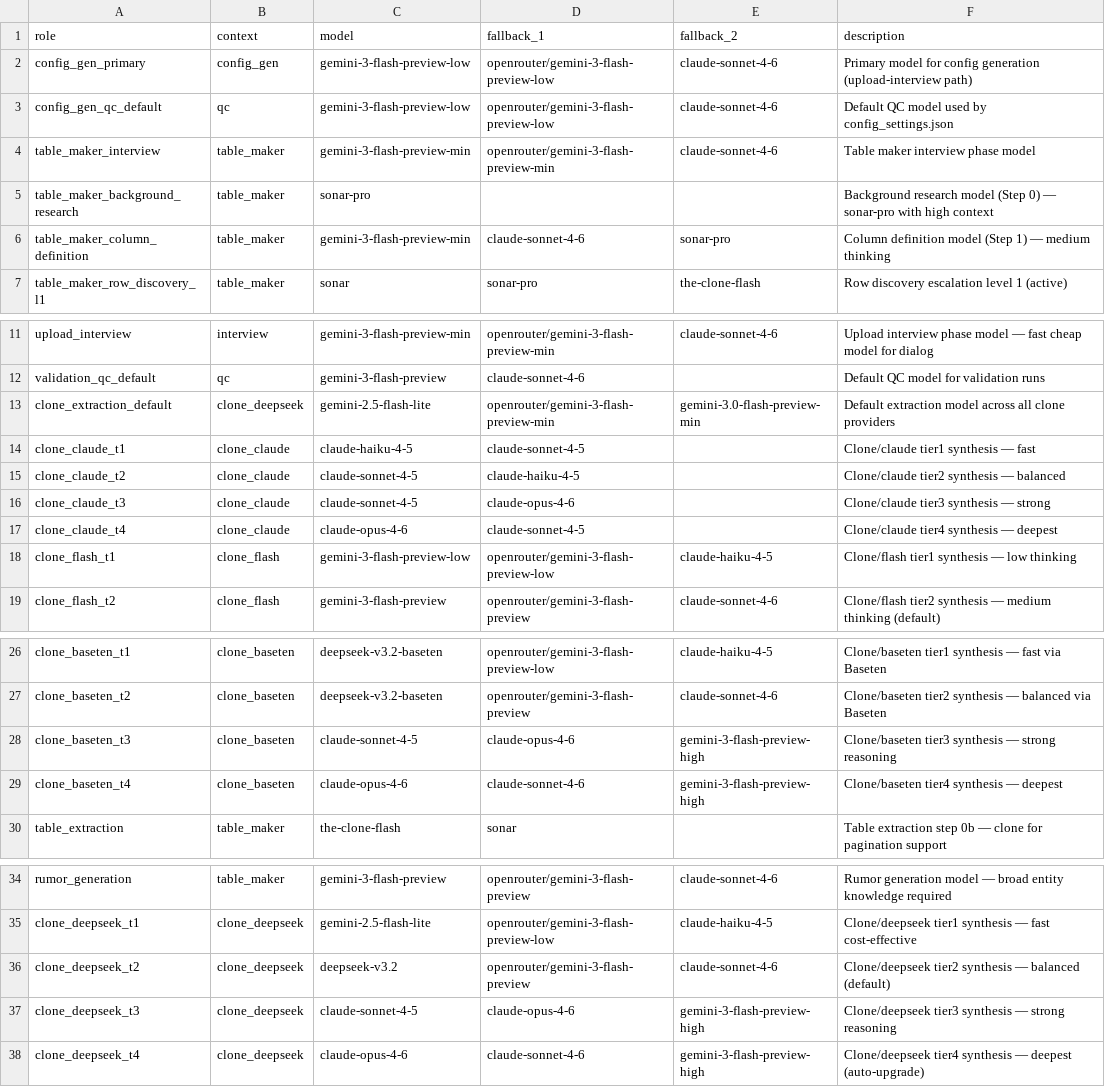
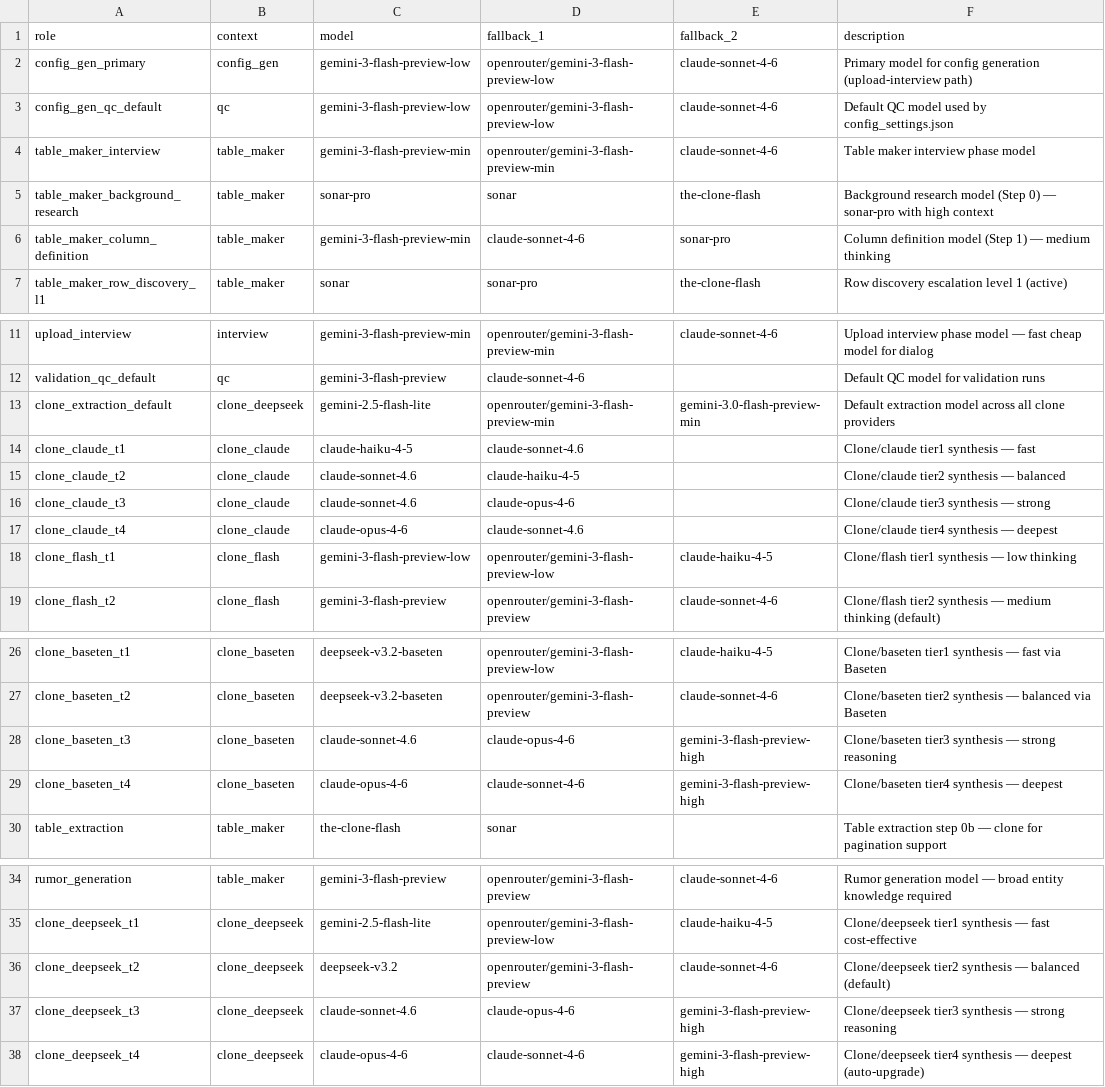
Before and after one commit to EliyahuAI/mcp-server-hyperplexity, a CSV file: src/model_config/model_control.csv, drawn as a sheet; only a part is shown, gaps mark what is left out.

```diff
--- a/src/model_config/model_control.csv
+++ b/src/model_config/model_control.csv
@@ -4,3 +4,3 @@ config_gen_qc_default,qc,gemini-3-flash-preview-low,openrouter/gemini-3-flash-pr
 table_maker_interview,table_maker,gemini-3-flash-preview-min,openrouter/gemini-3-flash-preview-min,claude-sonnet-4-6,Table maker interview phase model
-table_maker_background_research,table_maker,sonar-pro,,,Background research model (Step 0) — sonar-pro with high context
+table_maker_background_research,table_maker,sonar-pro,sonar,the-clone-flash,Background research model (Step 0) — sonar-pro with high context
 table_maker_column_definition,table_maker,gemini-3-flash-preview-min,claude-sonnet-4-6,sonar-pro,Column definition model (Step 1) — medium thinking
@@ -13,6 +13,6 @@ validation_qc_default,qc,gemini-3-flash-preview,claude-sonnet-4-6,,Default QC mo
 clone_extraction_default,clone_deepseek,gemini-2.5-flash-lite,openrouter/gemini-3-flash-preview-min,gemini-3.0-flash-preview-min,Default extraction model across all clone providers
-clone_claude_t1,clone_claude,claude-haiku-4-5,claude-sonnet-4-5,,Clone/claude tier1 synthesis — fast
-clone_claude_t2,clone_claude,claude-sonnet-4-5,claude-haiku-4-5,,Clone/claude tier2 synthesis — balanced
-clone_claude_t3,clone_claude,claude-sonnet-4-5,claude-opus-4-6,,Clone/claude tier3 synthesis — strong
-clone_claude_t4,clone_claude,claude-opus-4-6,claude-sonnet-4-5,,Clone/claude tier4 synthesis — deepest
+clone_claude_t1,clone_claude,claude-haiku-4-5,claude-sonnet-4.6,,Clone/claude tier1 synthesis — fast
+clone_claude_t2,clone_claude,claude-sonnet-4.6,claude-haiku-4-5,,Clone/claude tier2 synthesis — balanced
+clone_claude_t3,clone_claude,claude-sonnet-4.6,claude-opus-4-6,,Clone/claude tier3 synthesis — strong
+clone_claude_t4,clone_claude,claude-opus-4-6,claude-sonnet-4.6,,Clone/claude tier4 synthesis — deepest
 clone_flash_t1,clone_flash,gemini-3-flash-preview-low,openrouter/gemini-3-flash-preview-low,claude-haiku-4-5,Clone/flash tier1 synthesis — low thinking
@@ -27,3 +27,3 @@ clone_baseten_t1,clone_baseten,deepseek-v3.2-baseten,openrouter/gemini-3-flash-p
 clone_baseten_t2,clone_baseten,deepseek-v3.2-baseten,openrouter/gemini-3-flash-preview,claude-sonnet-4-6,Clone/baseten tier2 synthesis — balanced via Baseten
-clone_baseten_t3,clone_baseten,claude-sonnet-4-5,claude-opus-4-6,gemini-3-flash-preview-high,Clone/baseten tier3 synthesis — strong reasoning
+clone_baseten_t3,clone_baseten,claude-sonnet-4.6,claude-opus-4-6,gemini-3-flash-preview-high,Clone/baseten tier3 synthesis — strong reasoning
 clone_baseten_t4,clone_baseten,claude-opus-4-6,claude-sonnet-4-6,gemini-3-flash-preview-high,Clone/baseten tier4 synthesis — deepest
@@ -36,3 +36,3 @@ clone_deepseek_t1,clone_deepseek,gemini-2.5-flash-lite,openrouter/gemini-3-flash
 clone_deepseek_t2,clone_deepseek,deepseek-v3.2,openrouter/gemini-3-flash-preview,claude-sonnet-4-6,Clone/deepseek tier2 synthesis — balanced (default)
-clone_deepseek_t3,clone_deepseek,claude-sonnet-4-5,claude-opus-4-6,gemini-3-flash-preview-high,Clone/deepseek tier3 synthesis — strong reasoning
+clone_deepseek_t3,clone_deepseek,claude-sonnet-4.6,claude-opus-4-6,gemini-3-flash-preview-high,Clone/deepseek tier3 synthesis — strong reasoning
 clone_deepseek_t4,clone_deepseek,claude-opus-4-6,claude-sonnet-4-6,gemini-3-flash-preview-high,Clone/deepseek tier4 synthesis — deepest (auto-upgrade)
```
Also changed, not shown: 3 other files.
